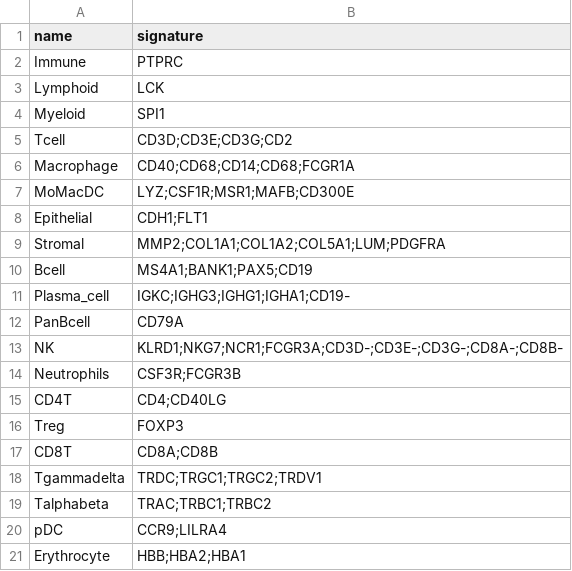
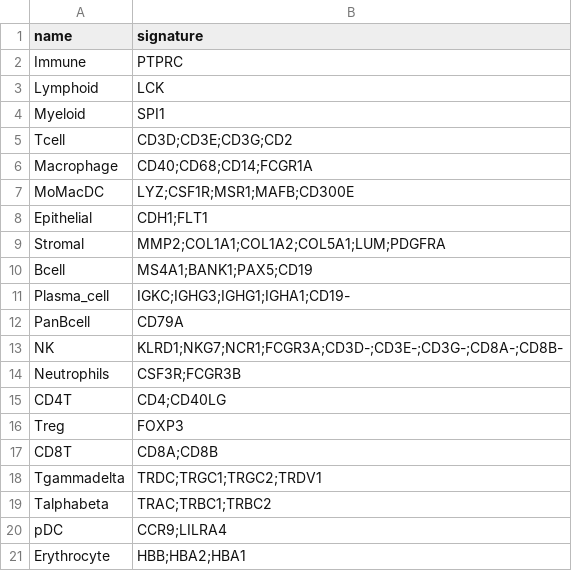
Before and after one commit to carmonalab/scGate_models, a TSV file: human/generic/master_table.tsv, drawn as a sheet.

Commit message:
remove duplicate CD68 gene in Macrophage signature

```diff
--- a/human/generic/master_table.tsv
+++ b/human/generic/master_table.tsv
@@ -5,3 +5,3 @@ Myeloid	SPI1
 Tcell	CD3D;CD3E;CD3G;CD2
-Macrophage	CD40;CD68;CD14;CD68;FCGR1A
+Macrophage	CD40;CD68;CD14;FCGR1A
 MoMacDC	LYZ;CSF1R;MSR1;MAFB;CD300E
```
Also changed, not shown: mouse/generic/master_table.tsv.
